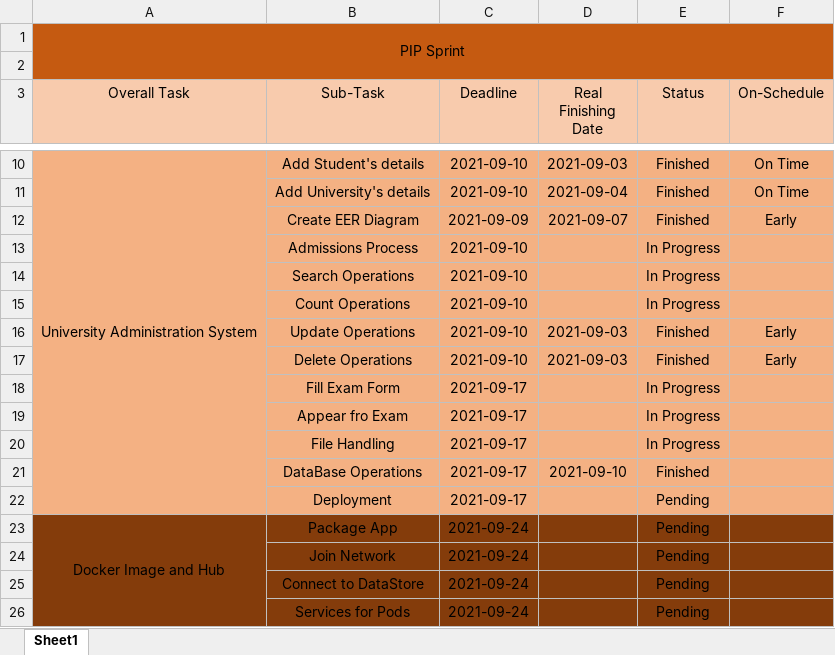
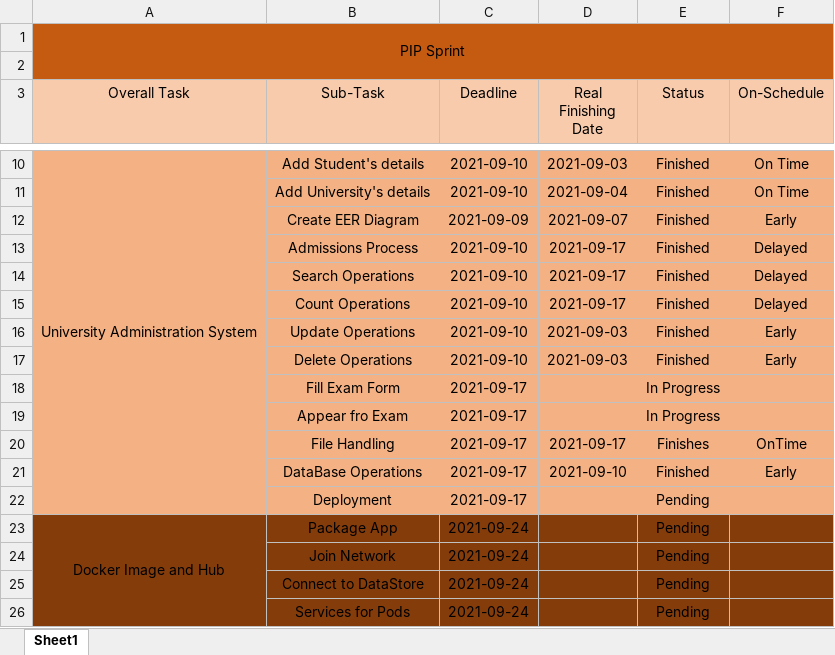
Before and after one commit to RaulMurgaPSL/PIP-University-Administration-System, an Excel workbook: PIP-Backlog.xlsx, sheet Sheet1, drawn as a sheet; only a part is shown, gaps mark what is left out; values as stored, in another font and other column widths than the file's, no borders; conditional formats not drawn; the diff names each change by its address in the sheet, - before the commit and + after, or states it on an @@ line.

Commit message:
File Handling Complete: to CSV | to XLSX

```diff
--- a/PIP-Backlog.xlsx (sheet Sheet1)
+++ b/PIP-Backlog.xlsx (sheet Sheet1)
-D13:D15 (Real Finishing Date): (empty)
+D13:D15 (Real Finishing Date): 2021-09-17
-E13:E15 (Status): In Progress
+E13:E15 (Status): Finished
-F13:F15 (On-Schedule): (empty)
+F13:F15 (On-Schedule): Delayed
-D20 (Real Finishing Date): (empty)
+D20 (Real Finishing Date): 2021-09-17
-E20 (Status): In Progress
+E20 (Status): Finishes
-F20 (On-Schedule): (empty)
+F20 (On-Schedule): OnTime
-F21 (On-Schedule): (empty)
+F21 (On-Schedule): Early
```
Also changed, not shown: 8 other files.
